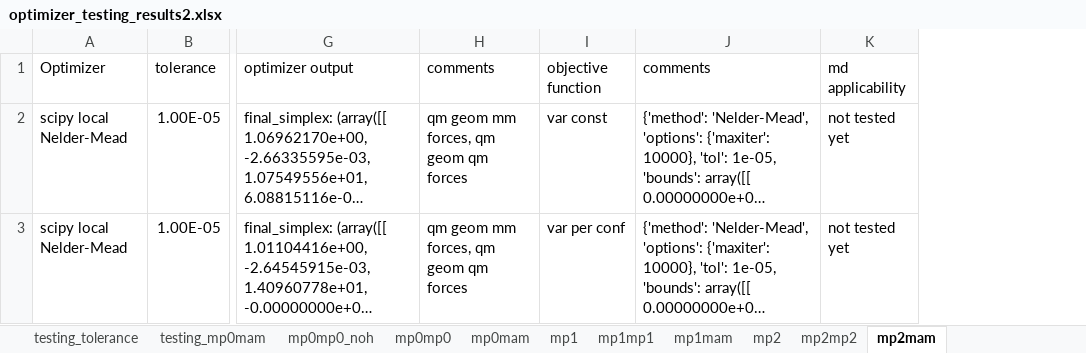
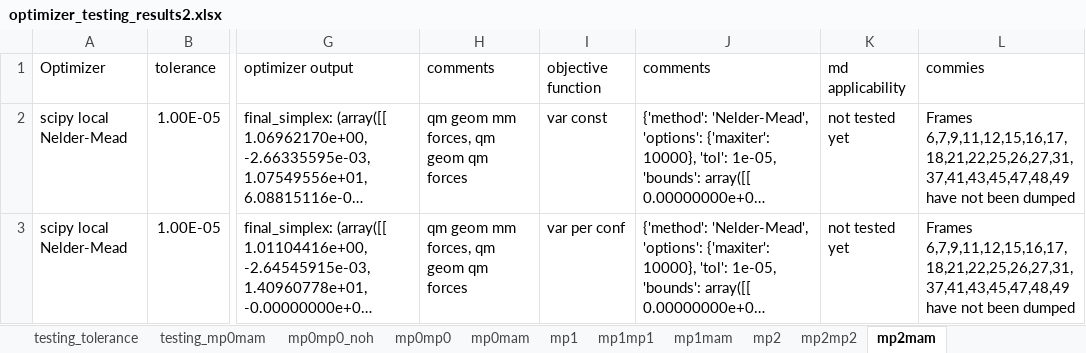
Before and after one commit to CornyC/The_Phorce, an Excel workbook: optimizer_testing_results2.xlsx, sheet mp2mam, drawn as a sheet; only a part is shown, gaps mark what is left out; long unchanged cells end in …; values as stored, in another font and other column widths than the file's, no borders; the diff covers the shown part only; the diff names each change by its address in the sheet, - before the commit and + after, or states it on an @@ line.

```diff
--- a/optimizer_testing_results2.xlsx (sheet mp2mam)
+++ b/optimizer_testing_results2.xlsx (sheet mp2mam)
+column L (commies), rows 2-3: Frames 6,7,9,11,12,15,16,17,18,21,22,25,26,27,31,37,41,43,45,47,48,49 have not been dumped | Frames 6,7,9,11,12,15,16,17,18,21,22,25,26,27,31,37,41,43,45,47,48,49 have not been dumped
```
Also changed, not shown: 2 added rows elsewhere in this sheet, sheet mp2mp2, sheet mp1mam, 1 other file.
